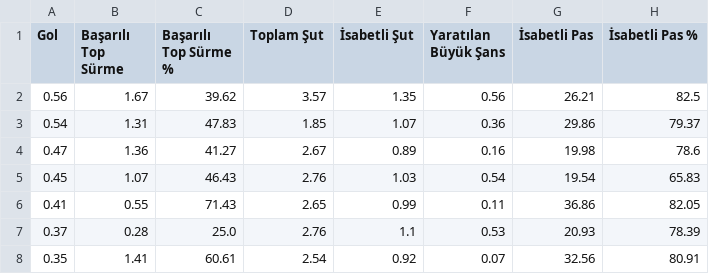
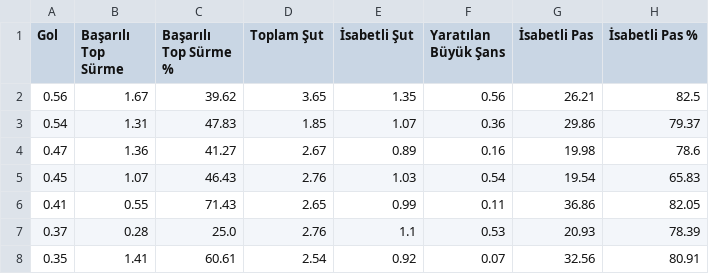
Before and after one commit to scatterradarcsv/csv_scatter_radar_15matches, a CSV file: midfielders.csv, drawn as a sheet; only a part is shown; the diff names each change by its address in the sheet, - before the commit and + after, or states it on an @@ line.

Commit message:
Updated midfielders.csv

```diff
--- a/midfielders.csv
+++ b/midfielders.csv
-D2 (Toplam Şut): 3.57
+D2 (Toplam Şut): 3.65
```
